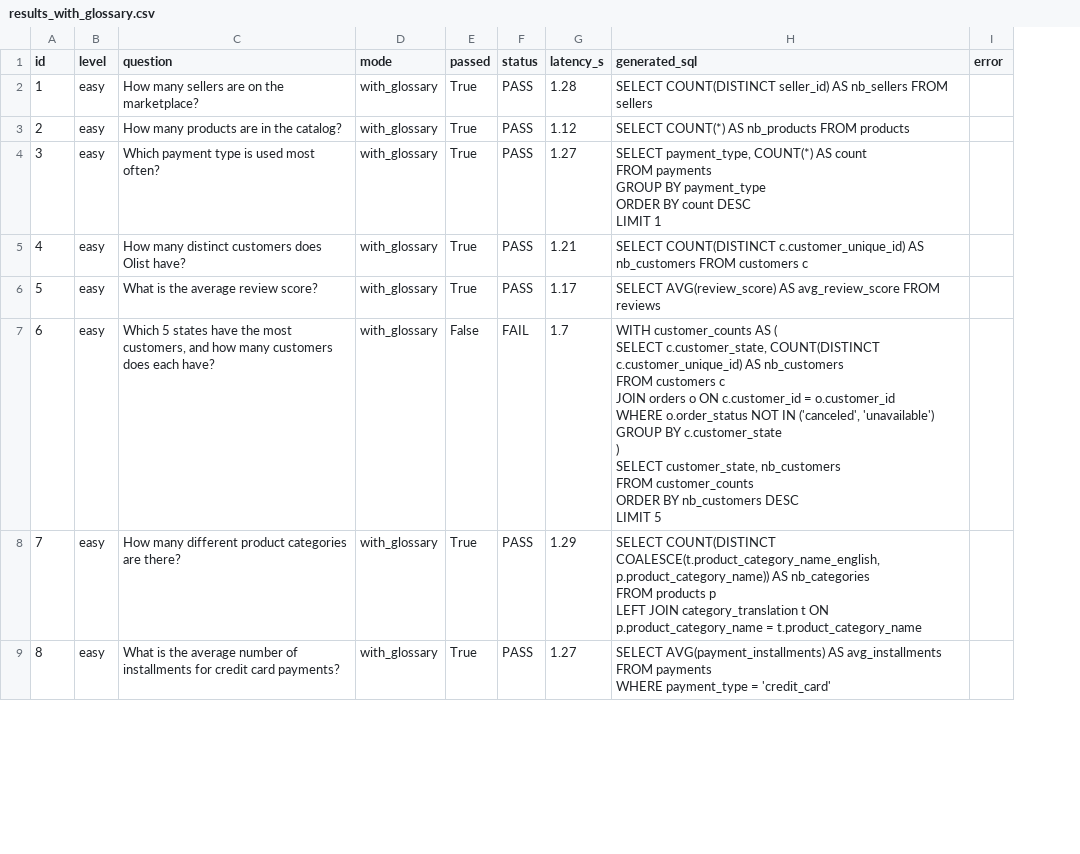
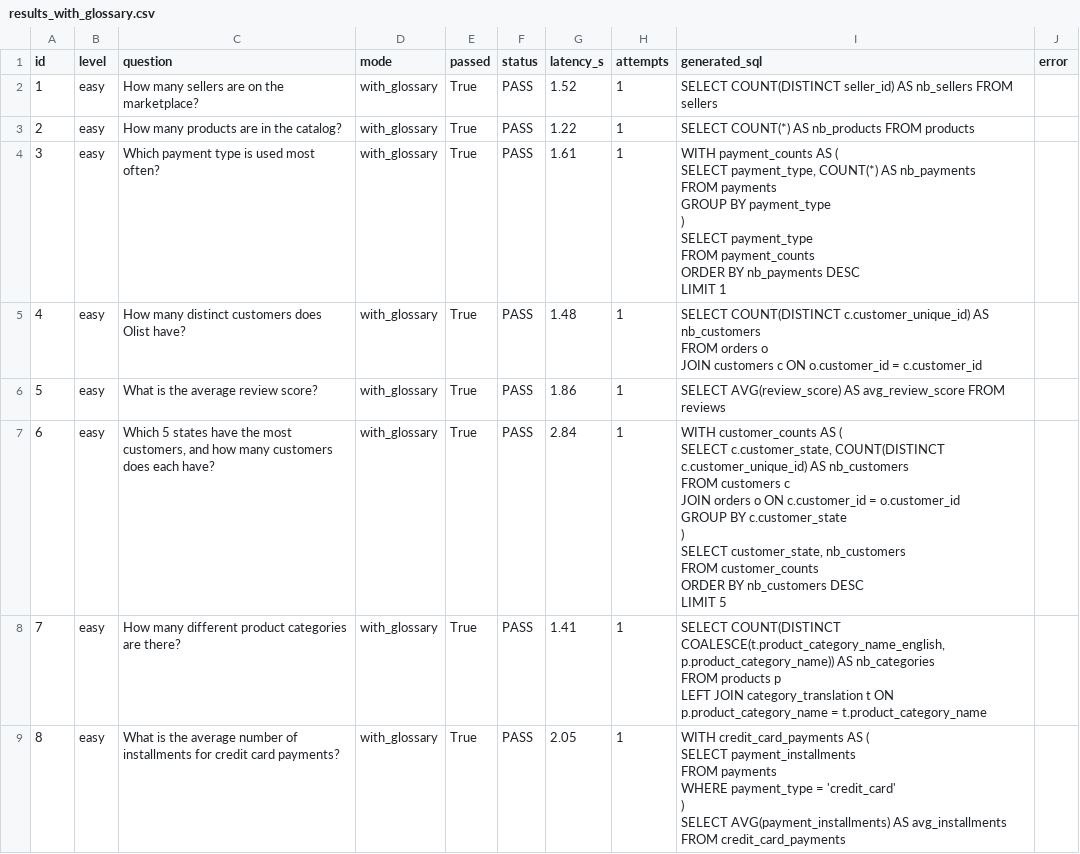
Before and after one commit to QuiterieGuignard/agents_talk_to_your_data, a CSV file: eval/results/results_with_glossary.csv, drawn as a sheet; only a part is shown; addresses are those after the commit; ↵ is a line break in a cell; the diff covers the shown part only; the diff names each change by its address in the sheet, - before the commit and + after, or states it on an @@ line.

```diff
--- a/eval/results/results_with_glossary.csv
+++ b/eval/results/results_with_glossary.csv
+column H (attempts), rows 2-9: all 1
-G2 (latency_s): 1.28
+G2 (latency_s): 1.52
-G3 (latency_s): 1.12
+G3 (latency_s): 1.22
-G4 (latency_s): 1.27
+G4 (latency_s): 1.61
-I4 (generated_sql): SELECT payment_type, COUNT(*) AS count ↵ FROM payments ↵ GROUP BY payment_type ↵ ORDER BY count DESC ↵ LIMIT…
+I4 (generated_sql): WITH payment_counts AS ( ↵ SELECT payment_type, COUNT(*) AS nb_payments ↵ FROM payments ↵ GROUP BY payment_type ↵ ) ↵ SELECT payment_type ↵ FROM payment_counts ↵ ORDER BY nb_payments DESC ↵ LIMIT…
-G5 (latency_s): 1.21
+G5 (latency_s): 1.48
-I5 (generated_sql): …nb_customers FROM customers c
+I5 (generated_sql): …nb_customers ↵ FROM orders o ↵ JOIN customers c ON o.customer_id = c.customer_id
-G6 (latency_s): 1.17
+G6 (latency_s): 1.86
-E7 (passed): False
+E7 (passed): True
-F7 (status): FAIL
+F7 (status): PASS
-G7 (latency_s): 1.7
+G7 (latency_s): 2.84
-I7 (generated_sql): …= o.customer_id ↵ WHERE o.order_status NOT IN ('canceled', 'unavailable') ↵ GROUP BY…
+I7 (generated_sql): …= o.customer_id ↵ GROUP BY…
-G8 (latency_s): 1.29
+G8 (latency_s): 1.41
-G9 (latency_s): 1.27
+G9 (latency_s): 2.05
-I9 (generated_sql): SELECT AVG(payment_installments) AS avg_installments ↵ FROM payments ↵ WHERE payment_type = 'credit_card'
+I9 (generated_sql): WITH credit_card_payments AS ( ↵ SELECT payment_installments ↵ FROM payments ↵ WHERE payment_type = 'credit_card' ↵ ) ↵ SELECT AVG(payment_installments) AS avg_installments ↵ FROM credit_card_payments
```
Also changed, not shown: 46 edited cells elsewhere in this file, 2 other files.
